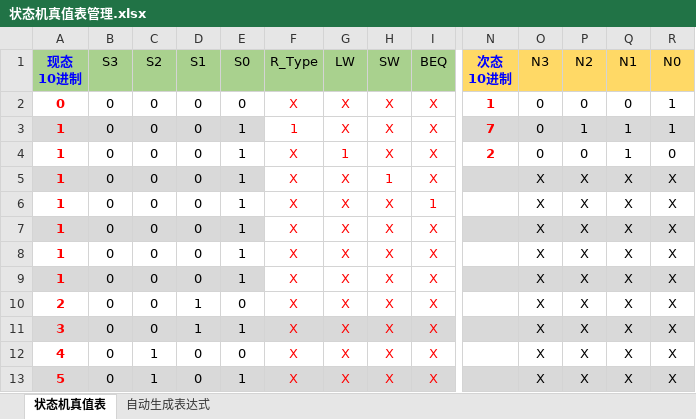
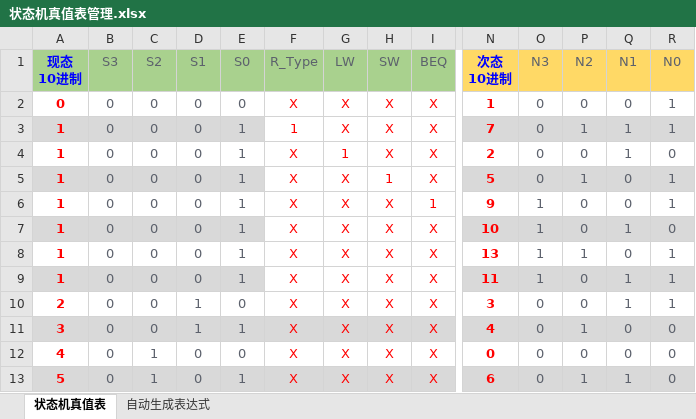
Before and after one commit to zxc479773533/HUST-ComputerOrganization-Labs, an Excel workbook: lab04/状态机真值表管理.xlsx, sheet 状态机真值表, drawn as a sheet; only a part is shown, gaps mark what is left out; values as stored, in another font and other column widths than the file's, no borders; conditional formats not drawn; the diff covers the shown part only; the diff names each change by its address in the sheet, - before the commit and + after, or states it on an @@ line.

```diff
--- a/lab04/状态机真值表管理.xlsx (sheet 状态机真值表)
+++ b/lab04/状态机真值表管理.xlsx (sheet 状态机真值表)
-B1:I1 text colour: black
+B1:I1 text colour: #5C616C
-O1:R13 text colour: black
+O1:R13 text colour: #5C616C
-B2:E13 text colour: black
+B2:E13 text colour: #5C616C
-N5 (次态 10进制): (empty)
+N5 (次态 10进制): 5
-O5 (N3): X
+O5 (N3): 0
-P5 (N2): X
+P5 (N2): 1
-Q5:Q6 (N1): X
+Q5:Q6 (N1): 0
-R5:R6 (N0): X
+R5:R6 (N0): 1
-N6 (次态 10进制): (empty)
+N6 (次态 10进制): 9
-O6:O9 (N3): X
+O6:O9 (N3): 1
-P6:P7 (N2): X
+P6:P7 (N2): 0
-N7 (次态 10进制): (empty)
+N7 (次态 10进制): 10
-Q7 (N1): X
+Q7 (N1): 1
-R7 (N0): X
+R7 (N0): 0
-N8 (次态 10进制): (empty)
+N8 (次态 10进制): 13
-P8 (N2): X
+P8 (N2): 1
-Q8 (N1): X
+Q8 (N1): 0
-R8:R10 (N0): X
+R8:R10 (N0): 1
-N9 (次态 10进制): (empty)
+N9 (次态 10进制): 11
-P9:P10 (N2): X
+P9:P10 (N2): 0
-Q9:Q10 (N1): X
+Q9:Q10 (N1): 1
-N10 (次态 10进制): (empty)
+N10 (次态 10进制): 3
-O10:O13 (N3): X
+O10:O13 (N3): 0
-N11 (次态 10进制): (empty)
+N11 (次态 10进制): 4
-P11 (N2): X
+P11 (N2): 1
-Q11:Q12 (N1): X
+Q11:Q12 (N1): 0
-R11:R13 (N0): X
+R11:R13 (N0): 0
-N12 (次态 10进制): (empty)
+N12 (次态 10进制): 0
-P12 (N2): X
+P12 (N2): 0
-N13 (次态 10进制): (empty)
+N13 (次态 10进制): 6
-P13 (N2): X
+P13 (N2): 1
-Q13 (N1): X
+Q13 (N1): 1
```
Also changed, not shown: 40 edited cells and cell formats elsewhere in this sheet, sheet 自动生成表达式, formulas that keep their value, lab04/微指令自动生成.xlsx, lab04/微程序地址转移逻辑真值表.xlsx, 6 other files.
